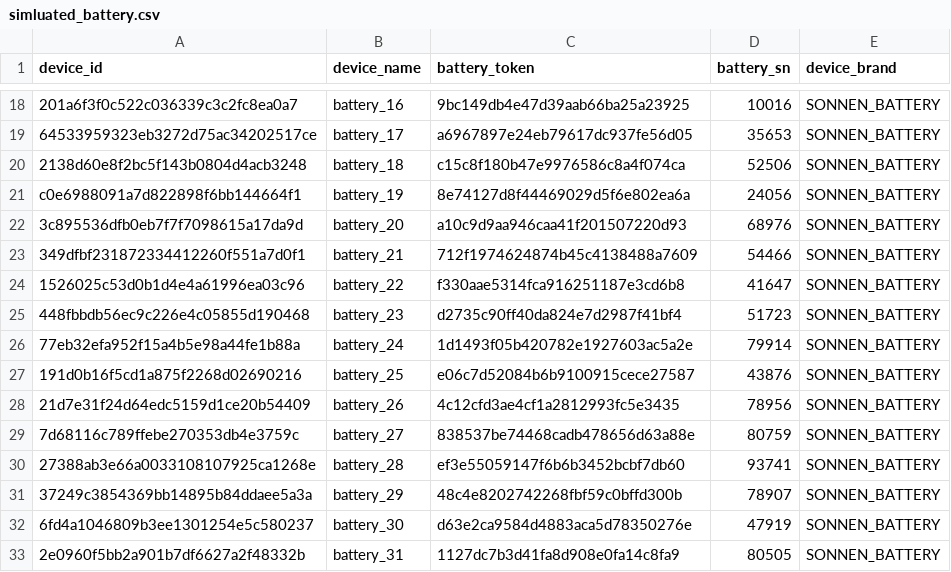
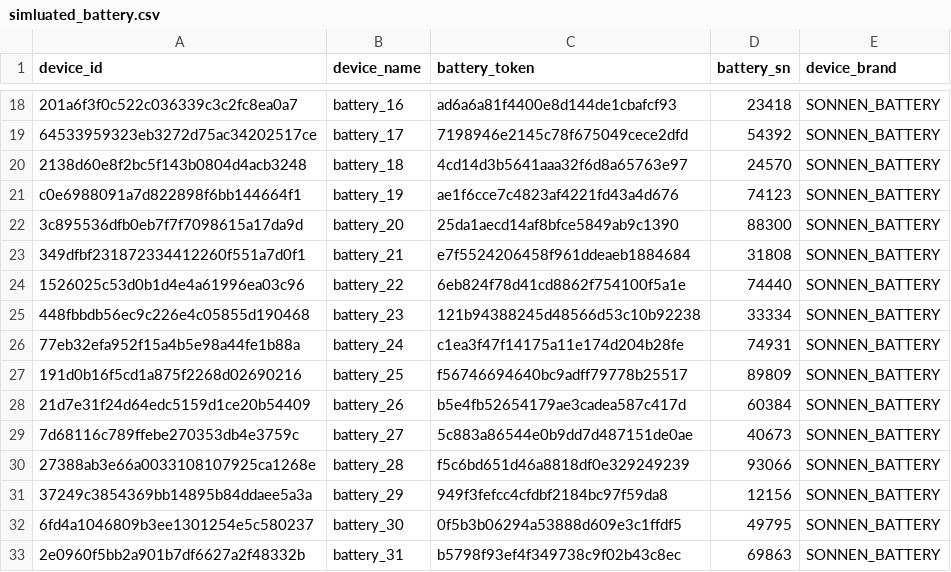
Before and after one commit to slacgismo/OpenADR_demo, a CSV file: services/devices/cli/simulation_data_files/simluated_battery.csv, drawn as a sheet; only a part is shown, gaps mark what is left out; the diff covers the shown part only; the diff names each change by its address in the sheet, - before the commit and + after, or states it on an @@ line.

```diff
--- a/services/devices/cli/simulation_data_files/simluated_battery.csv
+++ b/services/devices/cli/simulation_data_files/simluated_battery.csv
-C18 (battery_token): 9bc149db4e47d39aab66ba25a23925
+C18 (battery_token): ad6a6a81f4400e8d144de1cbafcf93
-D18 (battery_sn): 10016
+D18 (battery_sn): 23418
-C19 (battery_token): a6967897e24eb79617dc937fe56d05
+C19 (battery_token): 7198946e2145c78f675049cece2dfd
-D19 (battery_sn): 35653
+D19 (battery_sn): 54392
-C20 (battery_token): c15c8f180b47e9976586c8a4f074ca
+C20 (battery_token): 4cd14d3b5641aaa32f6d8a65763e97
-D20 (battery_sn): 52506
+D20 (battery_sn): 24570
-C21 (battery_token): 8e74127d8f44469029d5f6e802ea6a
+C21 (battery_token): ae1f6cce7c4823af4221fd43a4d676
-D21 (battery_sn): 24056
+D21 (battery_sn): 74123
-C22 (battery_token): a10c9d9aa946caa41f201507220d93
+C22 (battery_token): 25da1aecd14af8bfce5849ab9c1390
-D22 (battery_sn): 68976
+D22 (battery_sn): 88300
-C23 (battery_token): 712f1974624874b45c4138488a7609
+C23 (battery_token): e7f5524206458f961ddeaeb1884684
-D23 (battery_sn): 54466
+D23 (battery_sn): 31808
-C24 (battery_token): f330aae5314fca916251187e3cd6b8
+C24 (battery_token): 6eb824f78d41cd8862f754100f5a1e
-D24 (battery_sn): 41647
+D24 (battery_sn): 74440
-C25 (battery_token): d2735c90ff40da824e7d2987f41bf4
+C25 (battery_token): 121b94388245d48566d53c10b92238
-D25 (battery_sn): 51723
+D25 (battery_sn): 33334
-C26 (battery_token): 1d1493f05b420782e1927603ac5a2e
+C26 (battery_token): c1ea3f47f14175a11e174d204b28fe
-D26 (battery_sn): 79914
+D26 (battery_sn): 74931
-C27 (battery_token): e06c7d52084b6b9100915cece27587
+C27 (battery_token): f56746694640bc9adff79778b25517
-D27 (battery_sn): 43876
+D27 (battery_sn): 89809
-C28 (battery_token): 4c12cfd3ae4cf1a2812993fc5e3435
+C28 (battery_token): b5e4fb52654179ae3cadea587c417d
-D28 (battery_sn): 78956
+D28 (battery_sn): 60384
-C29 (battery_token): 838537be74468cadb478656d63a88e
+C29 (battery_token): 5c883a86544e0b9dd7d487151de0ae
-D29 (battery_sn): 80759
+D29 (battery_sn): 40673
-C30 (battery_token): ef3e55059147f6b6b3452bcbf7db60
+C30 (battery_token): f5c6bd651d46a8818df0e329249239
-D30 (battery_sn): 93741
+D30 (battery_sn): 93066
-C31 (battery_token): 48c4e8202742268fbf59c0bffd300b
+C31 (battery_token): 949f3fefcc4cfdbf2184bc97f59da8
-D31 (battery_sn): 78907
+D31 (battery_sn): 12156
-C32 (battery_token): d63e2ca9584d4883aca5d78350276e
+C32 (battery_token): 0f5b3b06294a53888d609e3c1ffdf5
-D32 (battery_sn): 47919
+D32 (battery_sn): 49795
-C33 (battery_token): 1127dc7b3d41fa8d908e0fa14c8fa9
+C33 (battery_token): b5798f93ef4f349738c9f02b43c8ec
-D33 (battery_sn): 80505
+D33 (battery_sn): 69863
```
Also changed, not shown: 168 edited cells elsewhere in this file, 7 other files.
